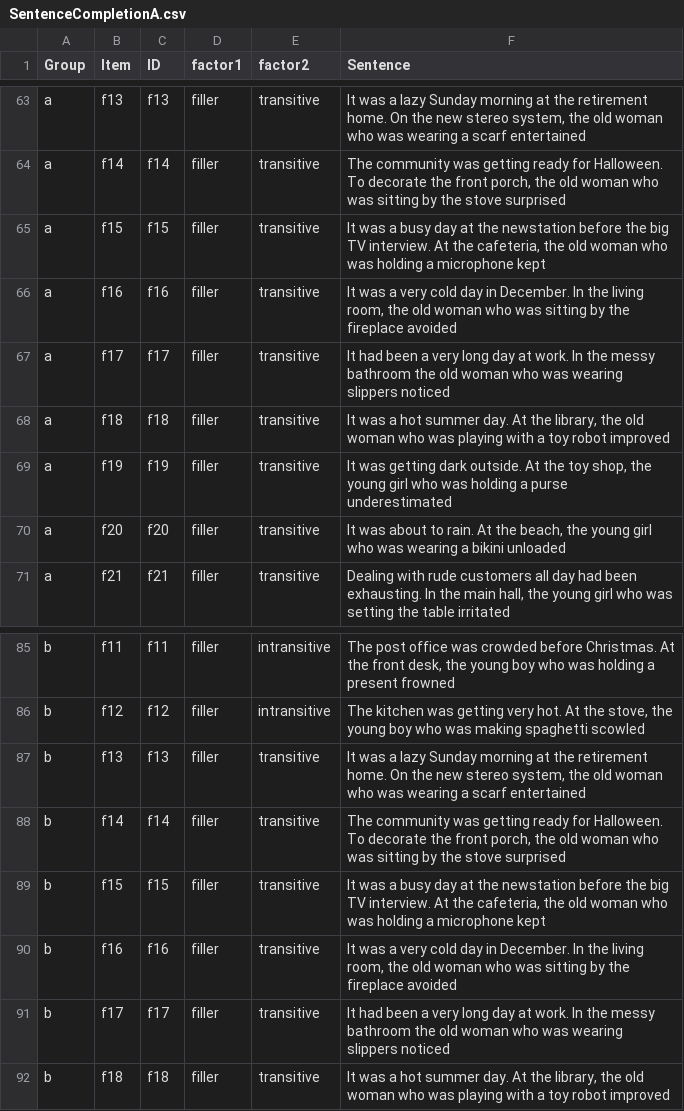
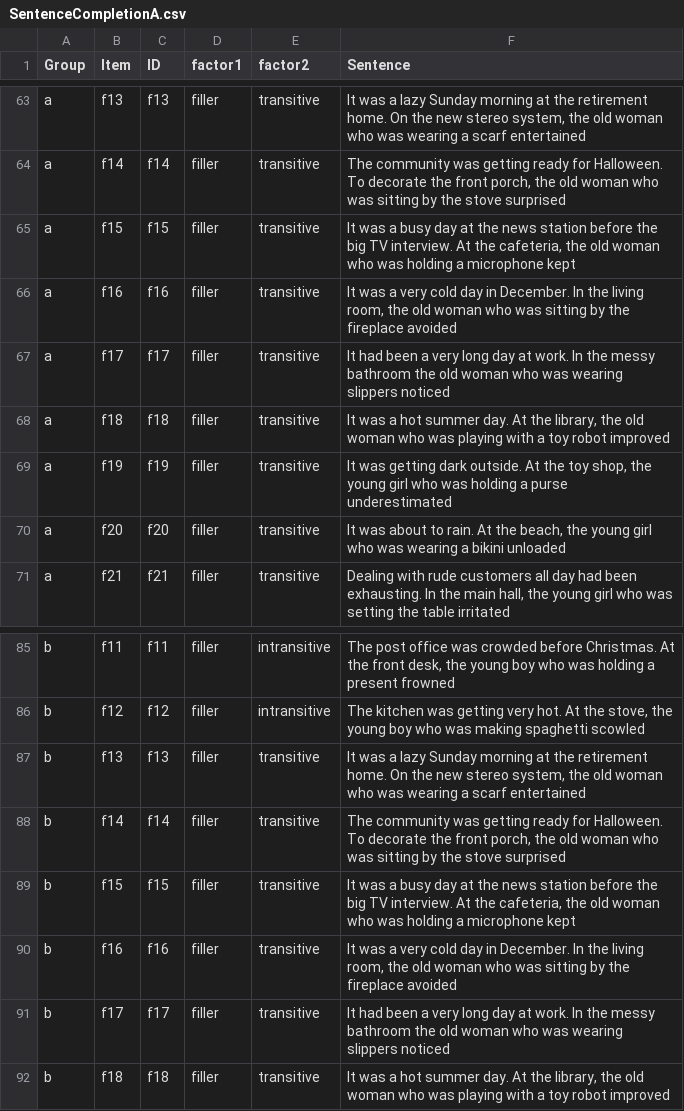
Before and after one commit to xsynsfu/stimuli_database, a CSV file: SentenceCompletionA.csv, drawn as a sheet; only a part is shown, gaps mark what is left out.

Commit message:
Update SentenceCompletionA.csv

```diff
--- a/SentenceCompletionA.csv
+++ b/SentenceCompletionA.csv
@@ -64,3 +64,3 @@ a,f13,f13,filler,transitive,"It was a lazy Sunday morning at the retirement home
 a,f14,f14,filler,transitive,"The community was getting ready for Halloween. To decorate the front porch, the old woman who was sitting by the stove surprised"
-a,f15,f15,filler,transitive,"It was a busy day at the newstation before the big TV interview. At the cafeteria, the old woman who was holding a microphone kept"
+a,f15,f15,filler,transitive,"It was a busy day at the news station before the big TV interview. At the cafeteria, the old woman who was holding a microphone kept"
 a,f16,f16,filler,transitive,"It was a very cold day in December. In the living room, the old woman who was sitting by the fireplace avoided"
@@ -88,3 +88,3 @@ b,f13,f13,filler,transitive,"It was a lazy Sunday morning at the retirement home
 b,f14,f14,filler,transitive,"The community was getting ready for Halloween. To decorate the front porch, the old woman who was sitting by the stove surprised"
-b,f15,f15,filler,transitive,"It was a busy day at the newstation before the big TV interview. At the cafeteria, the old woman who was holding a microphone kept"
+b,f15,f15,filler,transitive,"It was a busy day at the news station before the big TV interview. At the cafeteria, the old woman who was holding a microphone kept"
 b,f16,f16,filler,transitive,"It was a very cold day in December. In the living room, the old woman who was sitting by the fireplace avoided"
```
